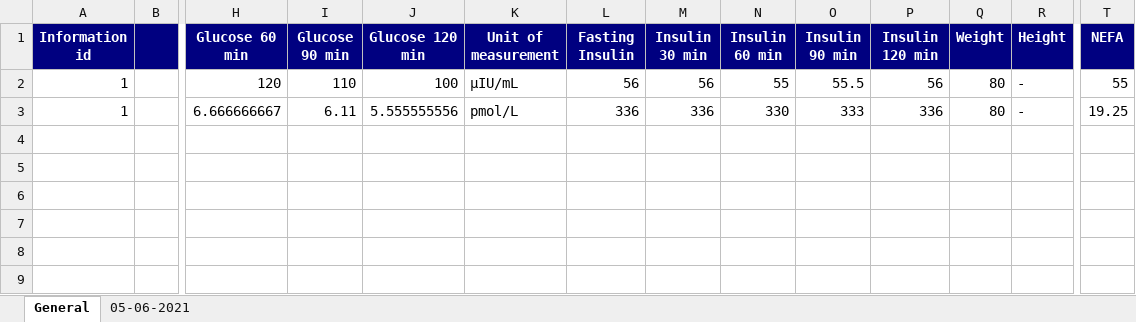
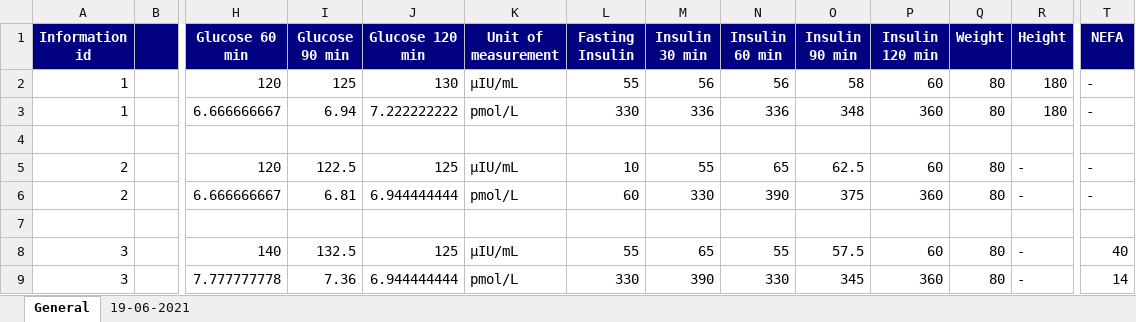
Before and after one commit to ciprianteletin/InsulinSensitivity-Backend, an Excel workbook: src/main/resources/insulin.xlsx, sheet General, drawn as a sheet; only a part is shown, gaps mark what is left out; values as stored, in another font and other column widths than the file's, no borders; rows hold the shown columns only; the diff names each change by its address in the sheet, - before the commit and + after, or states it on an @@ line.

```diff
--- a/src/main/resources/insulin.xlsx (sheet General)
+++ b/src/main/resources/insulin.xlsx (sheet General)
-sheet tab: 05-06-2021
+sheet tab: 19-06-2021
-I2 (Glucose 90 min): 110
+I2 (Glucose 90 min): 125
-J2 (Glucose 120 min): 100
+J2 (Glucose 120 min): 130
-L2 (Fasting Insulin): 56
+L2 (Fasting Insulin): 55
-N2 (Insulin 60 min): 55
+N2 (Insulin 60 min): 56
-O2 (Insulin 90 min): 55.5
+O2 (Insulin 90 min): 58
-P2 (Insulin 120 min): 56
+P2 (Insulin 120 min): 60
-R2:R3 (Height): -
+R2:R3 (Height): 180
-T2 (NEFA): 55
+T2 (NEFA): -
-I3 (Glucose 90 min): 6.11
+I3 (Glucose 90 min): 6.94
-J3 (Glucose 120 min): 5.555555556
+J3 (Glucose 120 min): 7.222222222
-L3 (Fasting Insulin): 336
+L3 (Fasting Insulin): 330
-N3 (Insulin 60 min): 330
+N3 (Insulin 60 min): 336
-O3 (Insulin 90 min): 333
+O3 (Insulin 90 min): 348
-P3 (Insulin 120 min): 336
+P3 (Insulin 120 min): 360
-T3 (NEFA): 19.25
+T3 (NEFA): -
+row 4: (empty)
+row 5: 2 |  | 120 | 122.5 | 125 | μIU/mL | 10 | 55 | 65 | 62.5 | 60 | 80 | - | -
+row 6: 2 |  | 6.666666667 | 6.81 | 6.944444444 | pmol/L | 60 | 330 | 390 | 375 | 360 | 80 | - | -
+row 7: (empty)
+row 8: 3 |  | 140 | 132.5 | 125 | μIU/mL | 55 | 65 | 55 | 57.5 | 60 | 80 | - | 40
+row 9: 3 |  | 7.777777778 | 7.36 | 6.944444444 | pmol/L | 330 | 390 | 330 | 345 | 360 | 80 | - | 14
```
Also changed, not shown: sheet 19-06-2021, formulas that keep their value, 1 other file.
